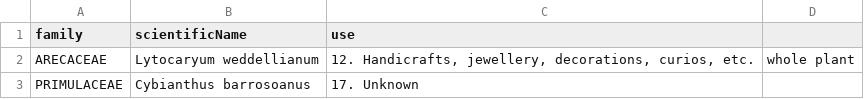
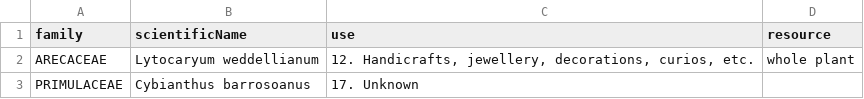
Before and after one commit to andreeppinghaus/reports, a CSV file: data/endemicas_rio_de_janeiro/uses.csv, drawn as a sheet; only a part is shown.

Commit message:
updated data

```diff
--- a/data/endemicas_rio_de_janeiro/uses.csv
+++ b/data/endemicas_rio_de_janeiro/uses.csv
@@ -1,2 +1,2 @@
-family,scientificName,use
+family,scientificName,use,resource
 ARECACEAE,"Lytocaryum weddellianum","12. Handicrafts, jewellery, decorations, curios, etc.","whole plant"
```
Also changed, not shown: data/livro_vermelho_2013/uses.csv, data/plantas_raras_do_cerrado/uses.csv, 51 other files.
